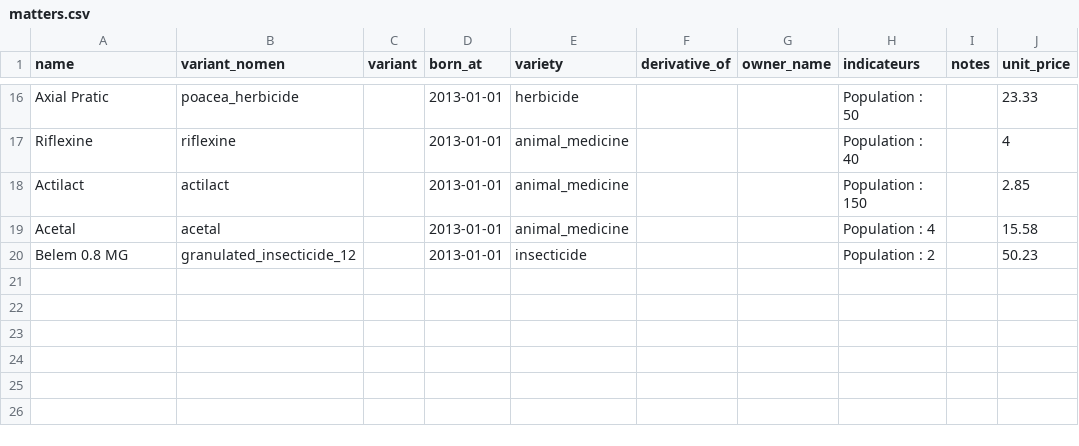
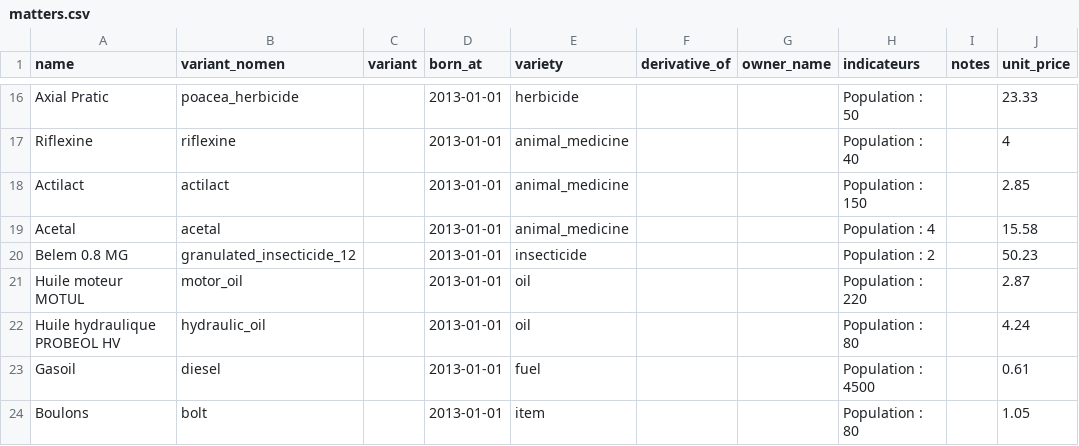
Before and after one commit to ekylibre/ekylibre, a CSV file: db/first_runs/demo/alamano/matters.csv, drawn as a sheet; only a part is shown, gaps mark what is left out; the diff names each change by its address in the sheet, - before the commit and + after, or states it on an @@ line.

```diff
--- a/db/first_runs/demo/alamano/matters.csv
+++ b/db/first_runs/demo/alamano/matters.csv
+row 21: Huile moteur MOTUL | motor_oil |  | 2013-01-01 | oil |  |  | Population : 220 |  | 2.87
+row 22: Huile hydraulique PROBEOL HV | hydraulic_oil |  | 2013-01-01 | oil |  |  | Population : 80 |  | 4.24
+row 23: Gasoil | diesel |  | 2013-01-01 | fuel |  |  | Population : 4500 |  | 0.61
+row 24: Boulons | bolt |  | 2013-01-01 | item |  |  | Population : 80 |  | 1.05
```
Also changed, not shown: 22 other files.
